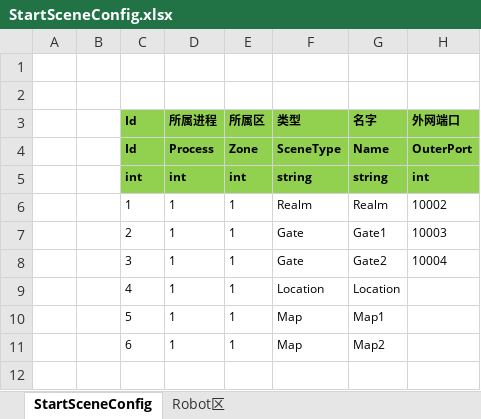
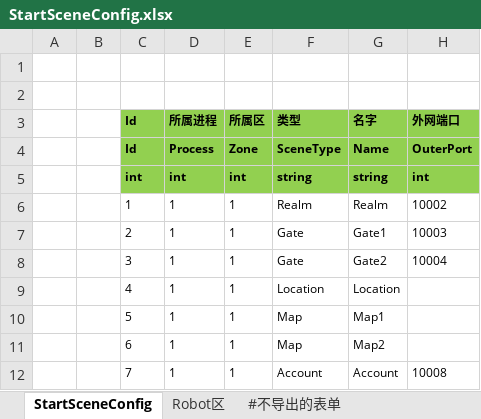
Before and after one commit to 752636090/ET, an Excel workbook: Excel/StartSceneConfig.xlsx, sheet StartSceneConfig, drawn as a sheet; values as stored, in another font and other column widths than the file's, no borders; charts and pictures not drawn; the diff names each change by its address in the sheet, - before the commit and + after, or states it on an @@ line.

```diff
--- a/Excel/StartSceneConfig.xlsx (sheet StartSceneConfig)
+++ b/Excel/StartSceneConfig.xlsx (sheet StartSceneConfig)
+sheet tab: #不导出的表单
+row 12:  |  | 7 | 1 | 1 | Account | Account | 10008
```
Also changed, not shown: charts or pictures, 6 other files.
